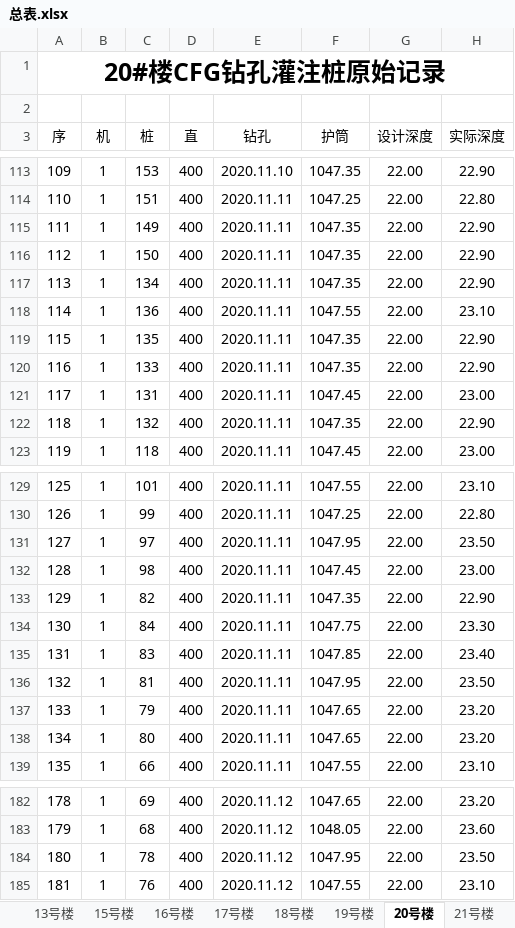
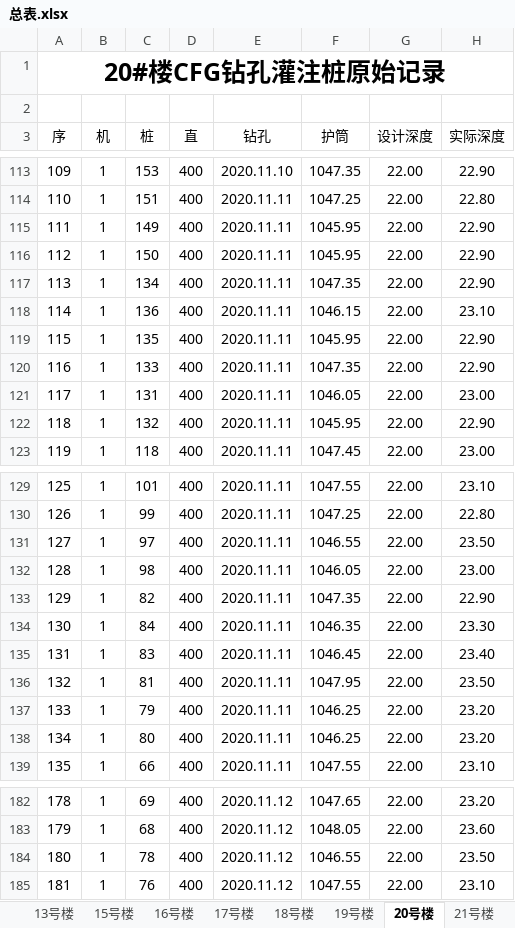
Before and after one commit to mayuefei/fengqitai, an Excel workbook: 总表.xlsx, sheet 20号楼, drawn as a sheet; only a part is shown, gaps mark what is left out; values as stored, in another font and other column widths than the file's, no borders; the diff covers the shown part only; the diff names each change by its address in the sheet, - before the commit and + after, or states it on an @@ line.

```diff
--- a/总表.xlsx (sheet 20号楼)
+++ b/总表.xlsx (sheet 20号楼)
-F115:F116 (护筒): 1047.35
+F115:F116 (护筒): 1045.95
-F118 (护筒): 1047.55
+F118 (护筒): 1046.15
-F119 (护筒): 1047.35
+F119 (护筒): 1045.95
-F121 (护筒): 1047.45
+F121 (护筒): 1046.05
-F122 (护筒): 1047.35
+F122 (护筒): 1045.95
-F131 (护筒): 1047.95
+F131 (护筒): 1046.55
-F132 (护筒): 1047.45
+F132 (护筒): 1046.05
-F134 (护筒): 1047.75
+F134 (护筒): 1046.35
-F135 (护筒): 1047.85
+F135 (护筒): 1046.45
-F137:F138 (护筒): 1047.65
+F137:F138 (护筒): 1046.25
-F184 (护筒): 1047.95
+F184 (护筒): 1046.55
```
Also changed, not shown: 14 edited cells elsewhere in this sheet, formulas that keep their value, 1 other file.
